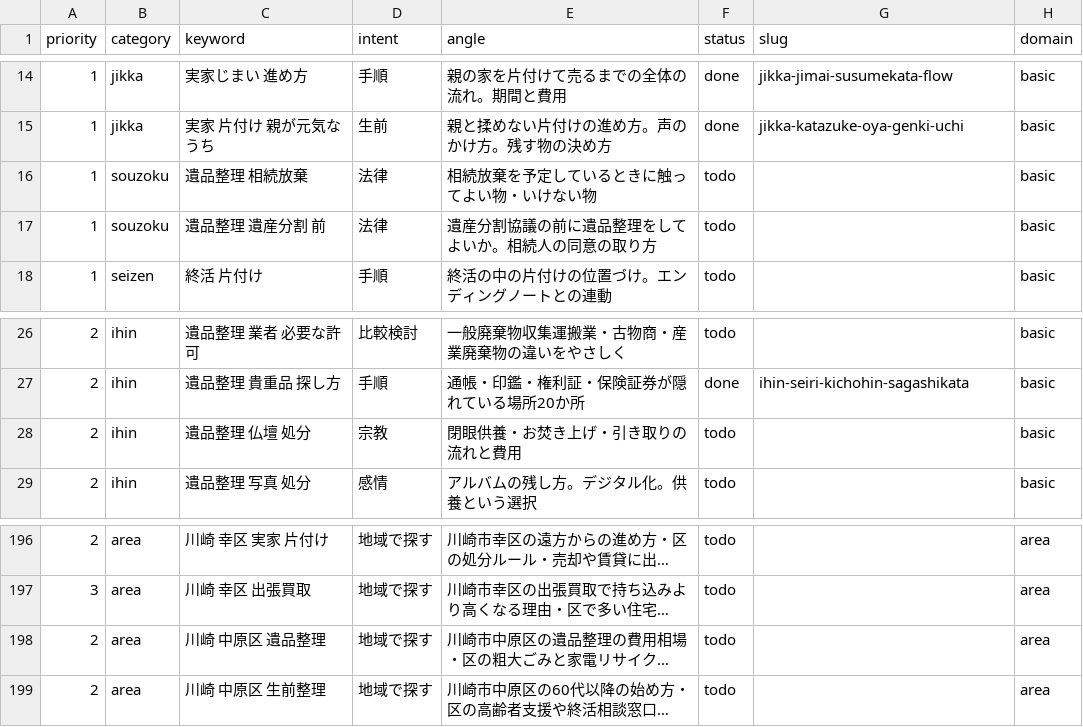
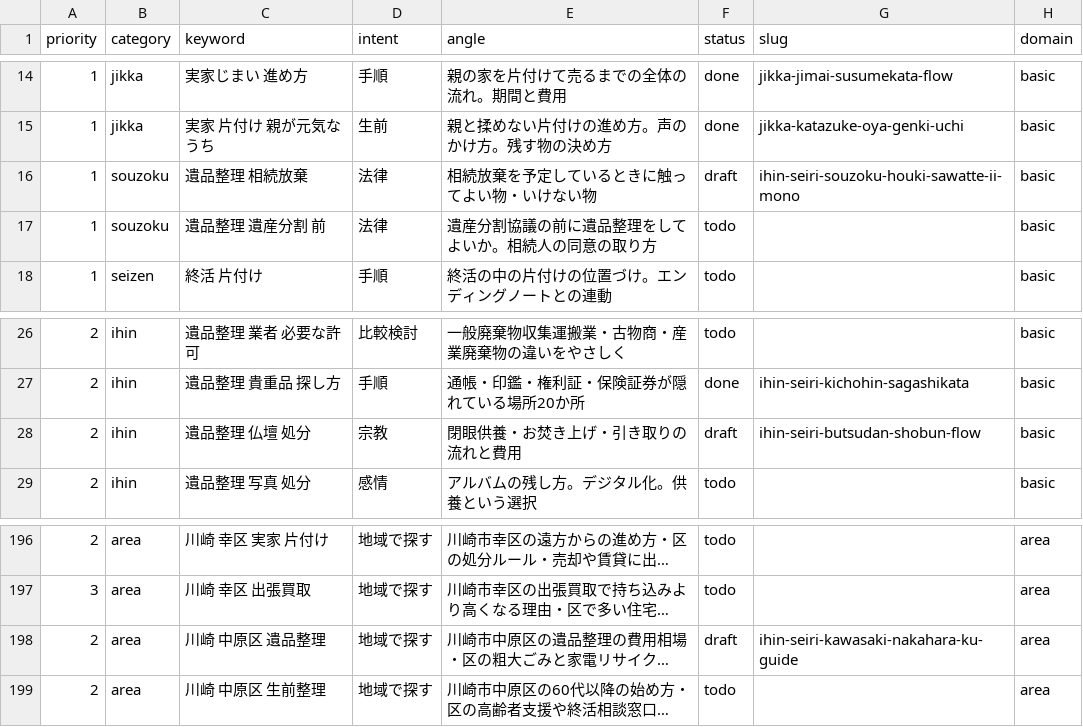
Before and after one commit to clarie-jp/guide, a CSV file: keywords.csv, drawn as a sheet; only a part is shown, gaps mark what is left out; long unchanged cells end in …; the diff names each change by its address in the sheet, - before the commit and + after, or states it on an @@ line.

```diff
--- a/keywords.csv
+++ b/keywords.csv
-F16 (status): todo
+F16 (status): draft
-G16 (slug): (empty)
+G16 (slug): ihin-seiri-souzoku-houki-sawatte-ii-mono
-F28 (status): todo
+F28 (status): draft
-G28 (slug): (empty)
+G28 (slug): ihin-seiri-butsudan-shobun-flow
-F198 (status): todo
+F198 (status): draft
-G198 (slug): (empty)
+G198 (slug): ihin-seiri-kawasaki-nakahara-ku-guide
```
Also changed, not shown: 3 other files.
